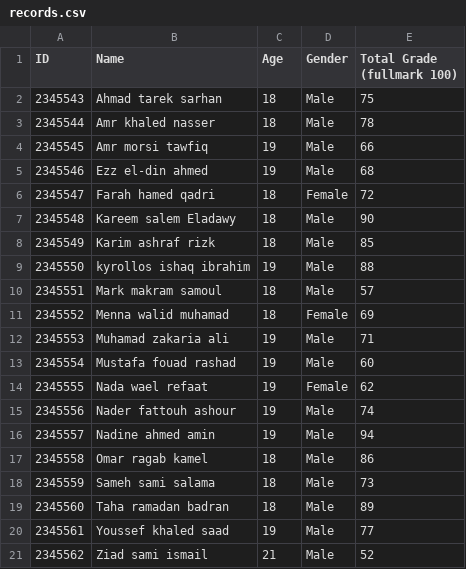
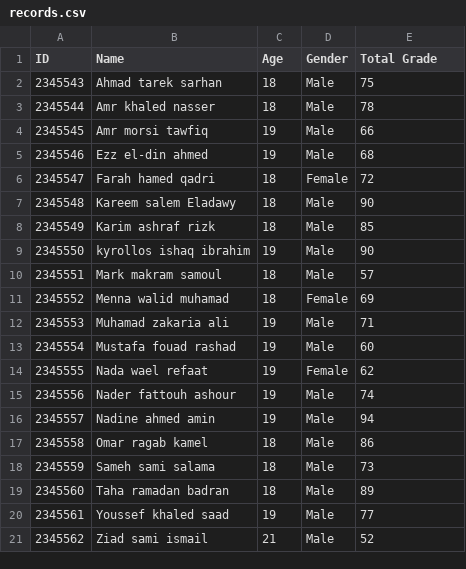
Before and after one commit to muhammadwael0/student_record_system, a CSV file: data/file_access/records.csv, drawn as a sheet.

Commit message:
solve errors with admin and file access layer

```diff
--- a/data/file_access/records.csv
+++ b/data/file_access/records.csv
@@ -1,2 +1,2 @@
-ID,Name,Age,Gender,Total Grade (fullmark 100)
+ID,Name,Age,Gender,Total Grade
 2345543,Ahmad tarek sarhan,18,Male,75
@@ -8,3 +8,3 @@ ID,Name,Age,Gender,Total Grade (fullmark 100)
 2345549,Karim ashraf rizk,18,Male,85
-2345550,kyrollos ishaq ibrahim,19,Male,88
+2345550,kyrollos ishaq ibrahim,19,Male,90
 2345551,Mark makram samoul,18,Male,57
```
Also changed, not shown: 6 other files.
